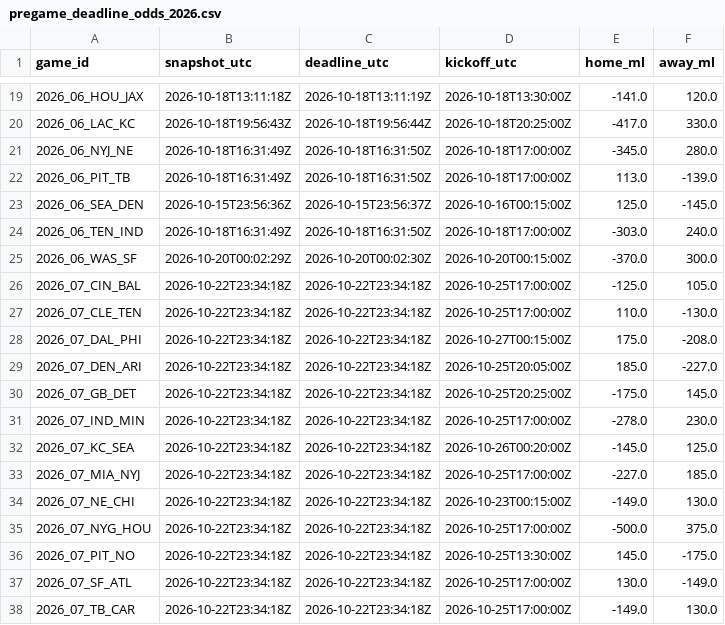
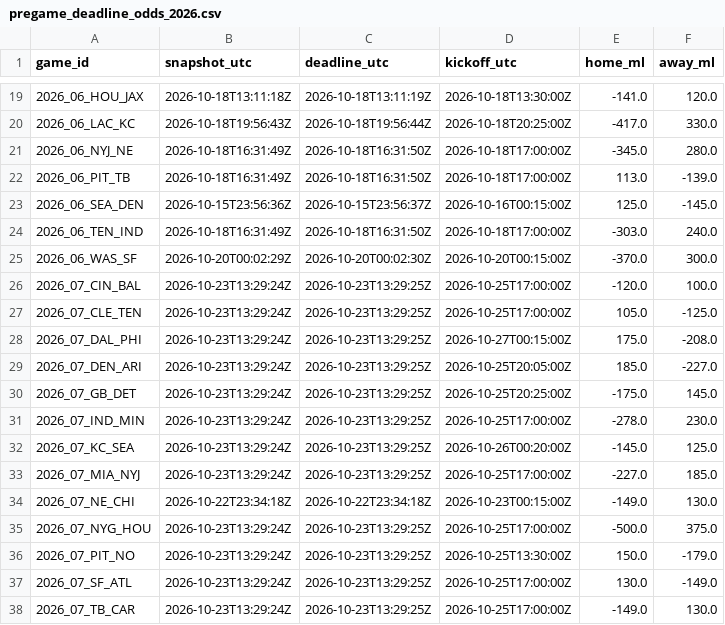
Before and after one commit to stiff25/NFL-Model, a CSV file: data/pregame_deadline_odds_2026.csv, drawn as a sheet; only a part is shown, gaps mark what is left out.

```diff
--- a/data/pregame_deadline_odds_2026.csv
+++ b/data/pregame_deadline_odds_2026.csv
@@ -25,14 +25,14 @@ game_id,snapshot_utc,deadline_utc,kickoff_utc,home_ml,away_ml
 2026_06_WAS_SF,2026-10-20T00:02:29Z,2026-10-20T00:02:30Z,2026-10-20T00:15:00Z,-370.0,300.0
-2026_07_CIN_BAL,2026-10-22T23:34:18Z,2026-10-22T23:34:18Z,2026-10-25T17:00:00Z,-125.0,105.0
-2026_07_CLE_TEN,2026-10-22T23:34:18Z,2026-10-22T23:34:18Z,2026-10-25T17:00:00Z,110.0,-130.0
-2026_07_DAL_PHI,2026-10-22T23:34:18Z,2026-10-22T23:34:18Z,2026-10-27T00:15:00Z,175.0,-208.0
-2026_07_DEN_ARI,2026-10-22T23:34:18Z,2026-10-22T23:34:18Z,2026-10-25T20:05:00Z,185.0,-227.0
-2026_07_GB_DET,2026-10-22T23:34:18Z,2026-10-22T23:34:18Z,2026-10-25T20:25:00Z,-175.0,145.0
-2026_07_IND_MIN,2026-10-22T23:34:18Z,2026-10-22T23:34:18Z,2026-10-25T17:00:00Z,-278.0,230.0
-2026_07_KC_SEA,2026-10-22T23:34:18Z,2026-10-22T23:34:18Z,2026-10-26T00:20:00Z,-145.0,125.0
-2026_07_MIA_NYJ,2026-10-22T23:34:18Z,2026-10-22T23:34:18Z,2026-10-25T17:00:00Z,-227.0,185.0
+2026_07_CIN_BAL,2026-10-23T13:29:24Z,2026-10-23T13:29:25Z,2026-10-25T17:00:00Z,-120.0,100.0
+2026_07_CLE_TEN,2026-10-23T13:29:24Z,2026-10-23T13:29:25Z,2026-10-25T17:00:00Z,105.0,-125.0
+2026_07_DAL_PHI,2026-10-23T13:29:24Z,2026-10-23T13:29:25Z,2026-10-27T00:15:00Z,175.0,-208.0
+2026_07_DEN_ARI,2026-10-23T13:29:24Z,2026-10-23T13:29:25Z,2026-10-25T20:05:00Z,185.0,-227.0
+2026_07_GB_DET,2026-10-23T13:29:24Z,2026-10-23T13:29:25Z,2026-10-25T20:25:00Z,-175.0,145.0
+2026_07_IND_MIN,2026-10-23T13:29:24Z,2026-10-23T13:29:25Z,2026-10-25T17:00:00Z,-278.0,230.0
+2026_07_KC_SEA,2026-10-23T13:29:24Z,2026-10-23T13:29:25Z,2026-10-26T00:20:00Z,-145.0,125.0
+2026_07_MIA_NYJ,2026-10-23T13:29:24Z,2026-10-23T13:29:25Z,2026-10-25T17:00:00Z,-227.0,185.0
 2026_07_NE_CHI,2026-10-22T23:34:18Z,2026-10-22T23:34:18Z,2026-10-23T00:15:00Z,-149.0,130.0
-2026_07_NYG_HOU,2026-10-22T23:34:18Z,2026-10-22T23:34:18Z,2026-10-25T17:00:00Z,-500.0,375.0
-2026_07_PIT_NO,2026-10-22T23:34:18Z,2026-10-22T23:34:18Z,2026-10-25T13:30:00Z,145.0,-175.0
-2026_07_SF_ATL,2026-10-22T23:34:18Z,2026-10-22T23:34:18Z,2026-10-25T17:00:00Z,130.0,-149.0
-2026_07_TB_CAR,2026-10-22T23:34:18Z,2026-10-22T23:34:18Z,2026-10-25T17:00:00Z,-149.0,130.0
+2026_07_NYG_HOU,2026-10-23T13:29:24Z,2026-10-23T13:29:25Z,2026-10-25T17:00:00Z,-500.0,375.0
+2026_07_PIT_NO,2026-10-23T13:29:24Z,2026-10-23T13:29:25Z,2026-10-25T13:30:00Z,150.0,-179.0
+2026_07_SF_ATL,2026-10-23T13:29:24Z,2026-10-23T13:29:25Z,2026-10-25T17:00:00Z,130.0,-149.0
+2026_07_TB_CAR,2026-10-23T13:29:24Z,2026-10-23T13:29:25Z,2026-10-25T17:00:00Z,-149.0,130.0
```
Also changed, not shown: 6 other files.
